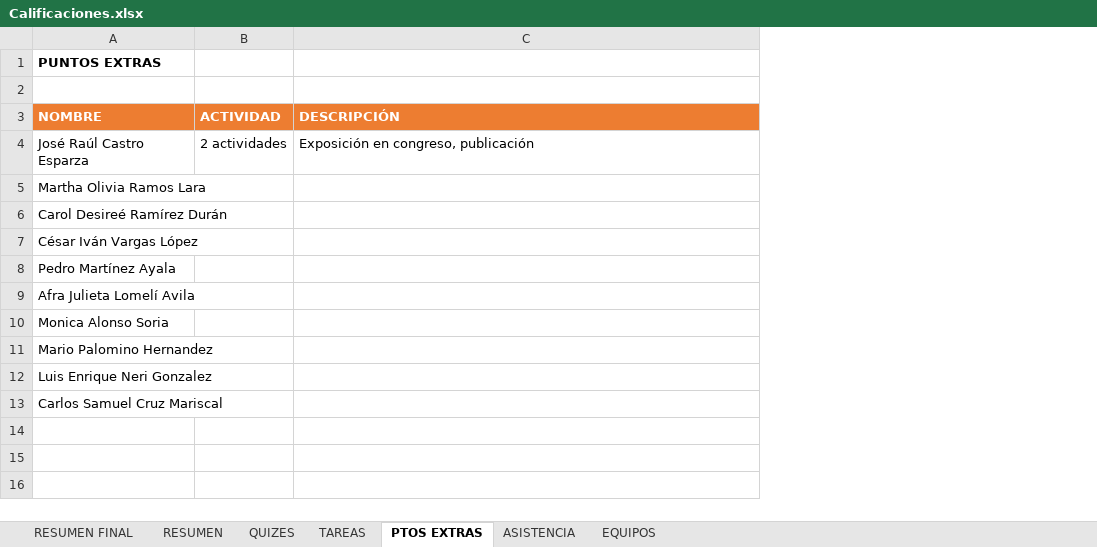
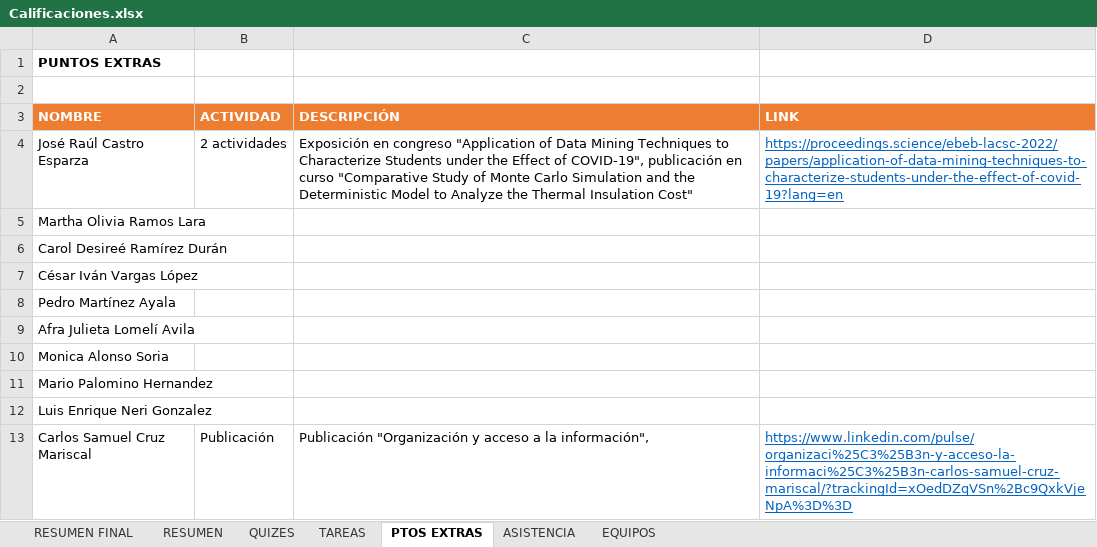
Before and after one commit to vcuspinera/UDG_MCD_Project_Dev_I, an Excel workbook: grades/Calificaciones.xlsx, sheet PTOS EXTRAS, drawn as a sheet; values as stored, in another font and other column widths than the file's, no borders; the diff names each change by its address in the sheet, - before the commit and + after, or states it on an @@ line.

Commit message:
Actualizar calificaciones de puntos extras 2022-05-11

```diff
--- a/grades/Calificaciones.xlsx (sheet PTOS EXTRAS)
+++ b/grades/Calificaciones.xlsx (sheet PTOS EXTRAS)
+column D (LINK), rows 4-13: https://proceedings.science/ebeb-lacsc-2022/papers/application-of-data-mining-techniques-to-characterize-students-under-the-effect-of-covid-19?lang=en |  |  |  |  |  |  |  |  | https://www.linkedin.com/pulse/organizaci%25C3%25B3n-y-acceso-la-informaci%25C3%25B3n-carlos-samuel-cruz-mariscal/?trackingId=xOedDZqVSn%2Bc9QxkVjeNpA%3D%3D
-C4 (DESCRIPCIÓN): Exposición en congreso, publicación
+C4 (DESCRIPCIÓN): Exposición en congreso "Application of Data Mining Techniques to Characterize Students under the Effect of COVID-19", publicación en curso "Comparative Study of Monte Carlo Simulation and the Deterministic Model to Analyze the Thermal Insulation Cost"
-B13 (ACTIVIDAD): (empty)
+B13 (ACTIVIDAD): Publicación
-C13 (DESCRIPCIÓN): (empty)
+C13 (DESCRIPCIÓN): Publicación "Organización y acceso a la información",
```
Also changed, not shown: sheet RESUMEN, sheet RESUMEN FINAL, formulas that keep their value, hidden cells, 1 other file.
